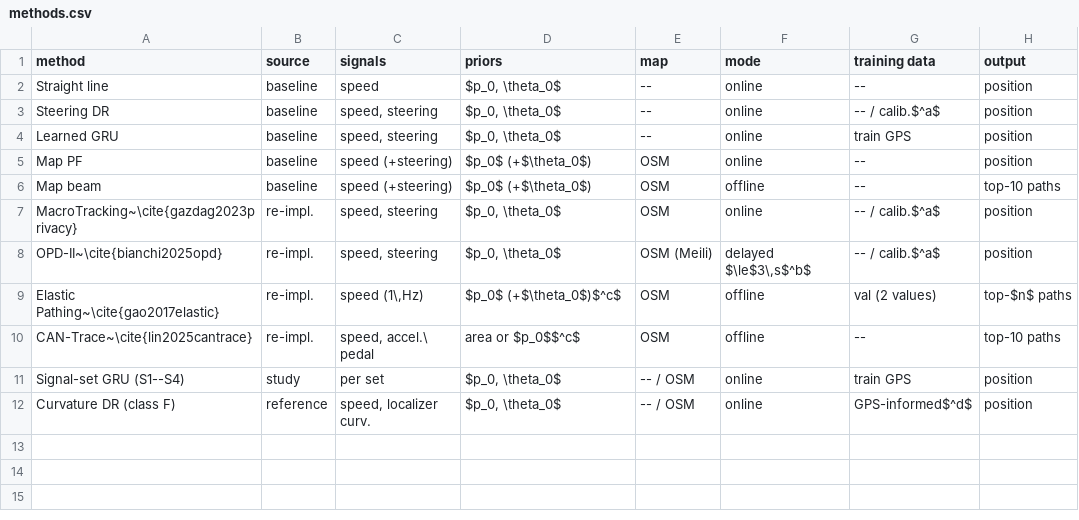
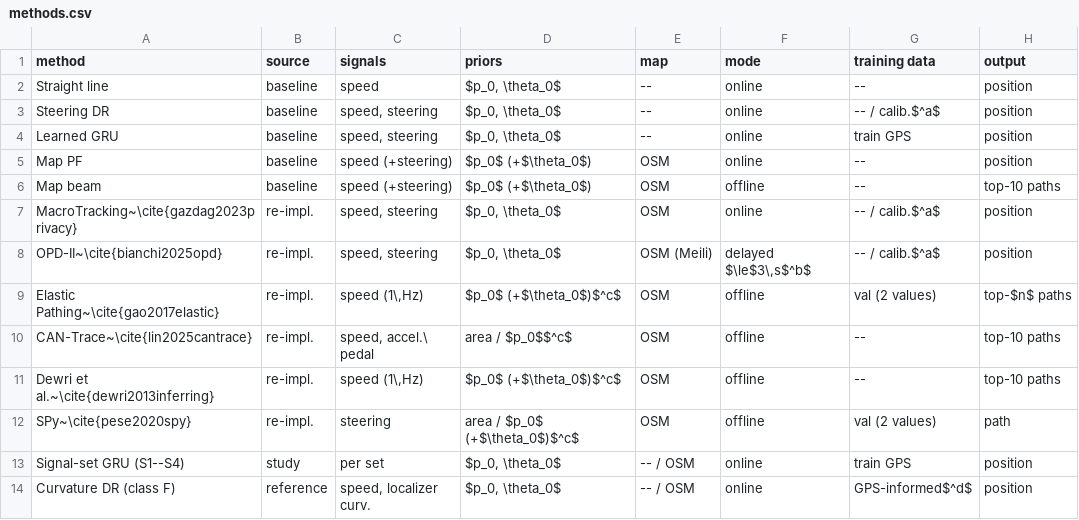
Before and after one commit to WangYuHang-cmd/GPS--CAN, a CSV file: reports/icde/tables/methods.csv, drawn as a sheet.

```diff
--- a/reports/icde/tables/methods.csv
+++ b/reports/icde/tables/methods.csv
@@ -9,3 +9,5 @@ OPD-II~\cite{bianchi2025opd},re-impl.,"speed, steering","$p_0, \theta_0$",OSM (M
 Elastic Pathing~\cite{gao2017elastic},re-impl.,"speed (1\,Hz)",$p_0$ (+$\theta_0$)$^c$,OSM,offline,val (2 values),top-$n$ paths
-CAN-Trace~\cite{lin2025cantrace},re-impl.,"speed, accel.\ pedal",area or $p_0$$^c$,OSM,offline,--,top-10 paths
+CAN-Trace~\cite{lin2025cantrace},re-impl.,"speed, accel.\ pedal",area / $p_0$$^c$,OSM,offline,--,top-10 paths
+Dewri et al.~\cite{dewri2013inferring},re-impl.,"speed (1\,Hz)",$p_0$ (+$\theta_0$)$^c$,OSM,offline,--,top-10 paths
+SPy~\cite{pese2020spy},re-impl.,steering,area / $p_0$ (+$\theta_0$)$^c$,OSM,offline,val (2 values),path
 Signal-set GRU (S1--S4),study,per set,"$p_0, \theta_0$",-- / OSM,online,train GPS,position
```
Also changed, not shown: reports/icde/tables/cost.csv, reports/icde/tables/cost_accuracy.csv, 25 other files.
